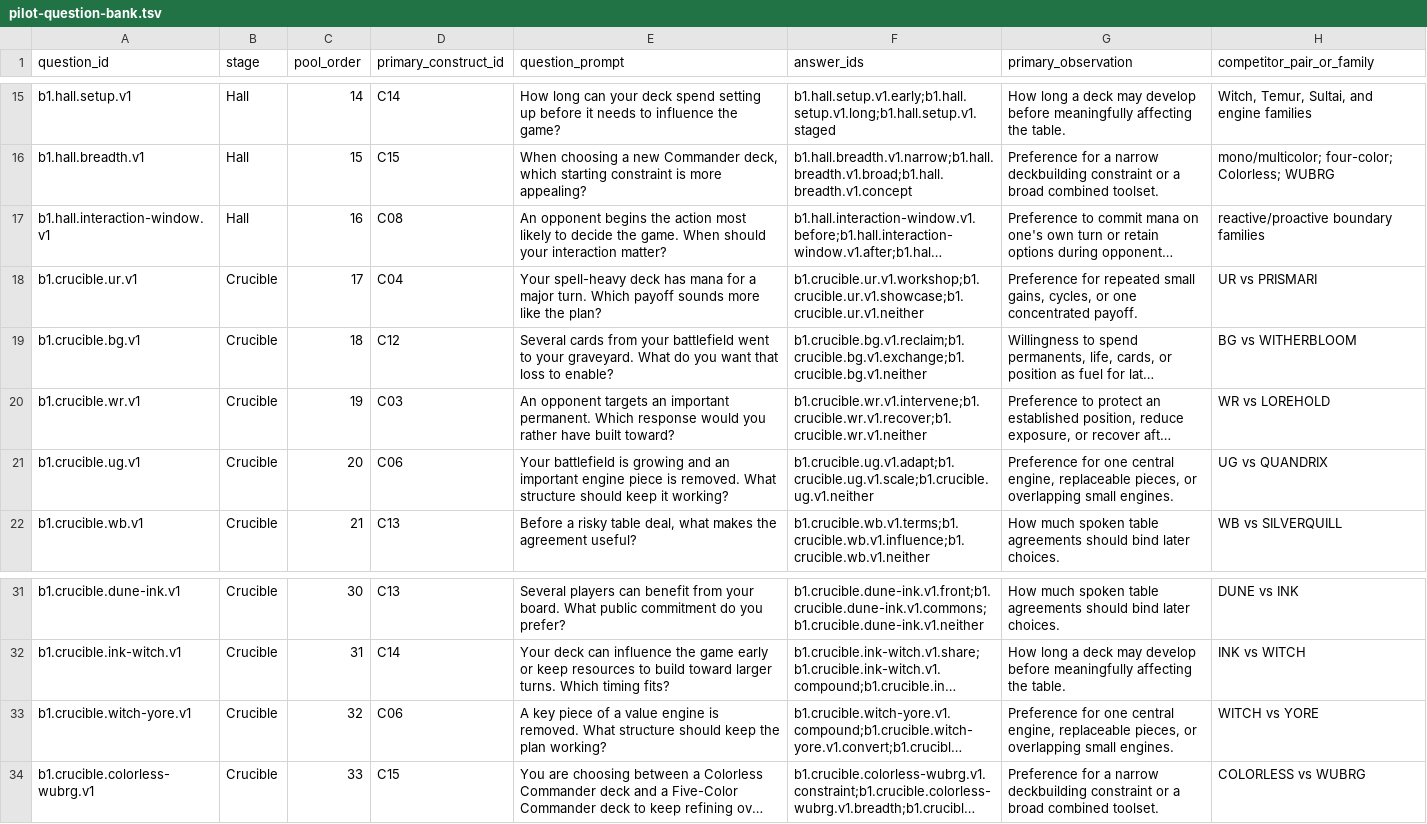
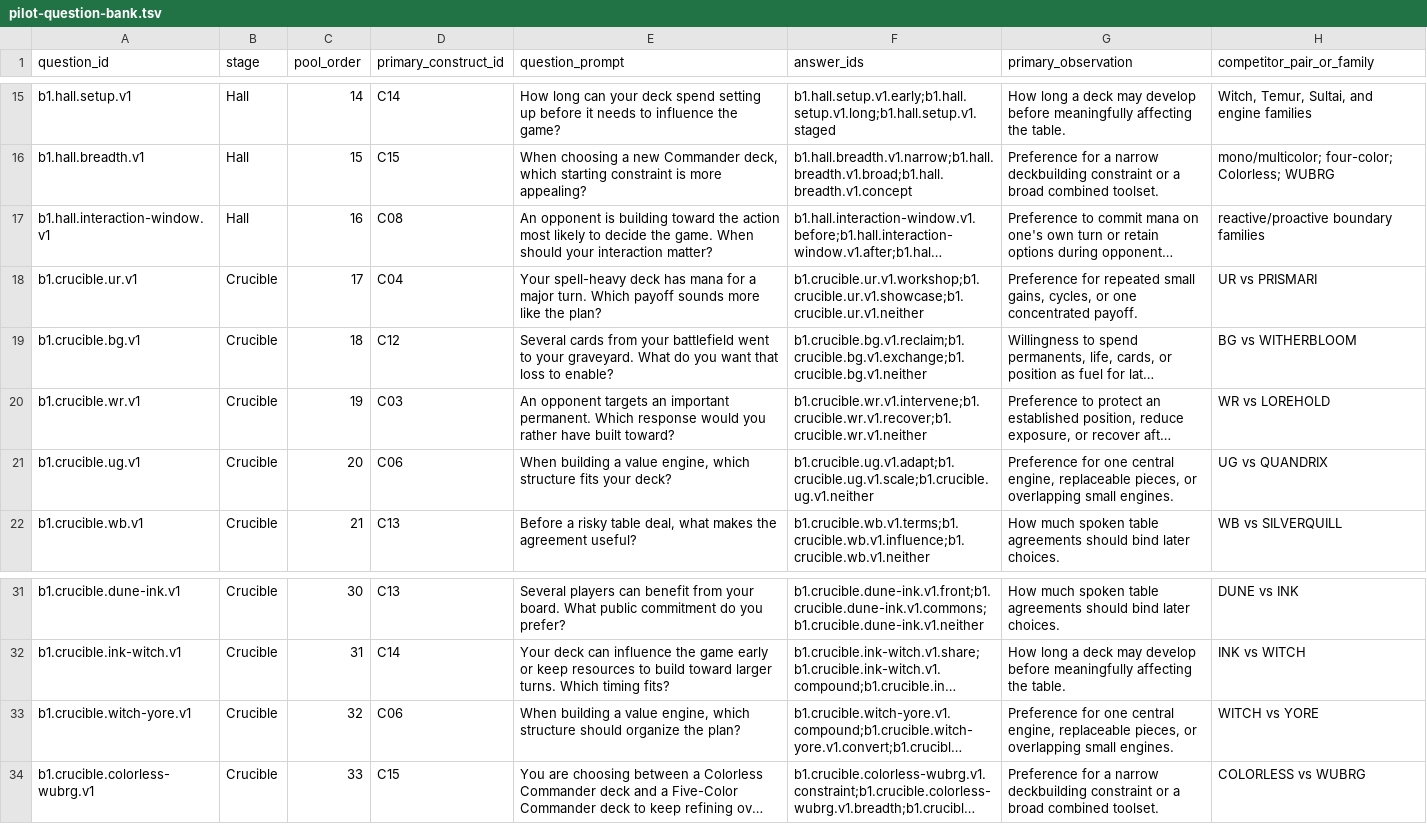
Before and after one commit to rboles84/mtgSiteWIP, a TSV file: docs/plans/vm551-gate-b1-placement-instrument/pilot-question-bank.tsv, drawn as a sheet; only a part is shown, gaps mark what is left out; long unchanged cells end in …; the diff names each change by its address in the sheet, - before the commit and + after, or states it on an @@ line.

```diff
--- a/docs/plans/vm551-gate-b1-placement-instrument/pilot-question-bank.tsv
+++ b/docs/plans/vm551-gate-b1-placement-instrument/pilot-question-bank.tsv
-E17 (question_prompt): An opponent begins the action…
+E17 (question_prompt): An opponent is building toward the action…
-E21 (question_prompt): Your battlefield is growing and an important engine piece is removed. What structure should keep it working?
+E21 (question_prompt): When building a value engine, which structure fits your deck?
-E33 (question_prompt): A key piece of a value engine is removed. What structure should keep the plan working?
+E33 (question_prompt): When building a value engine, which structure should organize the plan?
```
Also changed, not shown: docs/plans/vm551-gate-b1-placement-instrument/answer-semantic-adjudication.tsv, docs/plans/vm551-gate-b1-placement-instrument/answer-signal-contracts.tsv, 10 other files.
